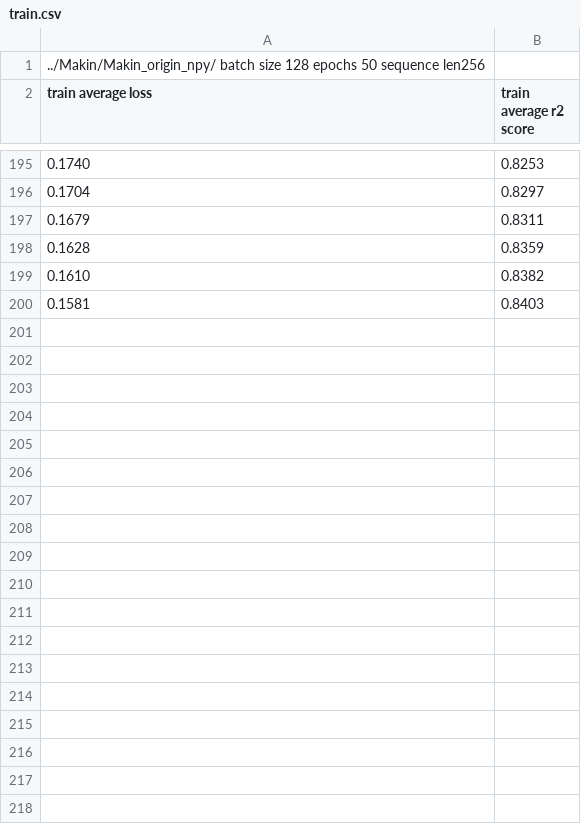
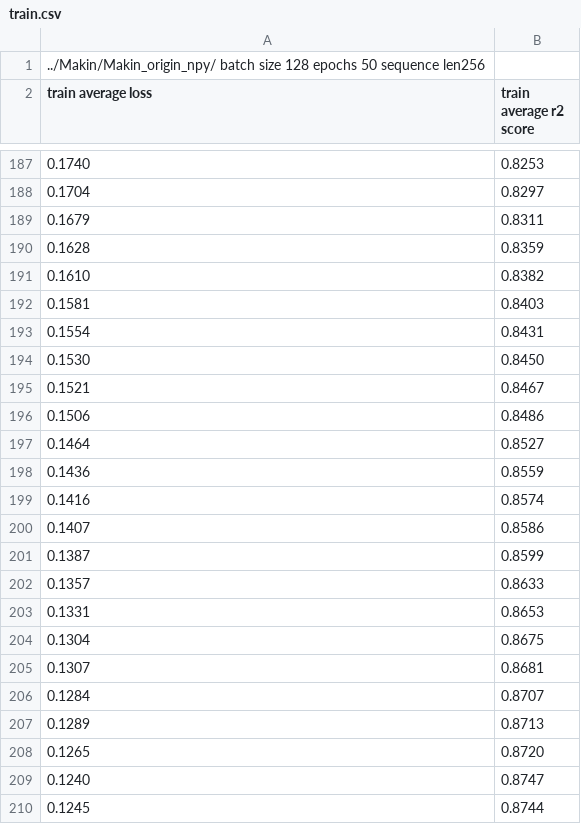
Before and after one commit to Scorpionkid/GRU, a CSV file: train.csv, drawn as a sheet; only a part is shown, gaps mark what is left out; the diff covers the shown part only; the diff names each change by its address in the sheet, - before the commit and + after, or states it on an @@ line.

```diff
--- a/train.csv
+++ b/train.csv
+row 193: 0.1554 | 0.8431
+row 194: 0.1530 | 0.8450
+row 195: 0.1521 | 0.8467
+row 196: 0.1506 | 0.8486
+row 197: 0.1464 | 0.8527
+row 198: 0.1436 | 0.8559
+row 199: 0.1416 | 0.8574
+row 200: 0.1407 | 0.8586
+row 201: 0.1387 | 0.8599
+row 202: 0.1357 | 0.8633
+row 203: 0.1331 | 0.8653
+row 204: 0.1304 | 0.8675
+row 205: 0.1307 | 0.8681
+row 206: 0.1284 | 0.8707
+row 207: 0.1289 | 0.8713
+row 208: 0.1265 | 0.8720
+row 209: 0.1240 | 0.8747
+row 210: 0.1245 | 0.8744
```
Also changed, not shown: 64 added rows, 8 removed rows, 1 moved row and 2 edited cells elsewhere in this file, 2 other files.
